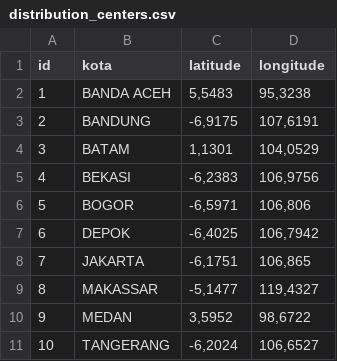
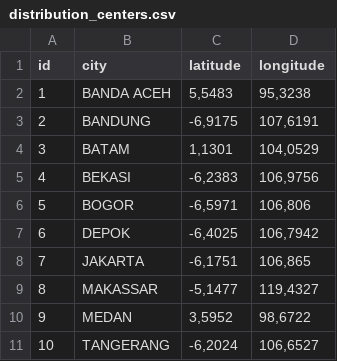
Before and after one commit to dsciencelabs/JNE_Data_Analytics_PySQL, a CSV file: data/data_latihan/distribution_centers.csv, drawn as a sheet.

```diff
--- a/data/data_latihan/distribution_centers.csv
+++ b/data/data_latihan/distribution_centers.csv
@@ -1,2 +1,2 @@
-id;kota;latitude;longitude
+id;city;latitude;longitude
 1; BANDA ACEH;5,5483;95,3238
```
Also changed, not shown: 16 other files.
